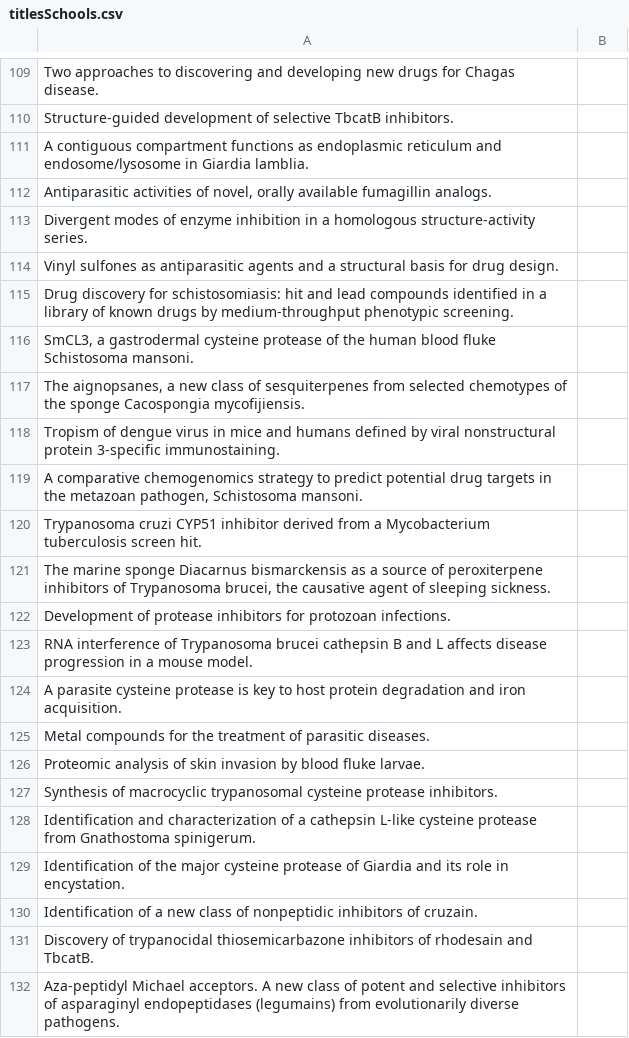
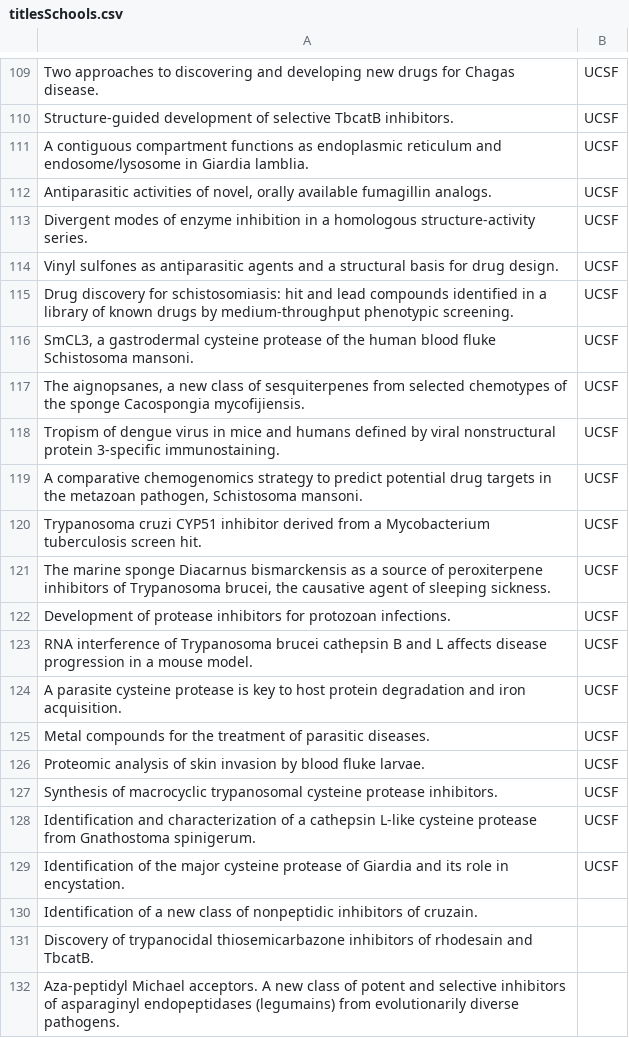
Before and after one commit to mananpd/influenceNetwork, a CSV file: titles/titlesSchools.csv, drawn as a sheet; only a part is shown, gaps mark what is left out; the diff covers the shown part only; the diff names each change by its address in the sheet, - before the commit and + after, or states it on an @@ line.

```diff
--- a/titles/titlesSchools.csv
+++ b/titles/titlesSchools.csv
-B109:B129: (empty)
+B109:B129: UCSF
```
Also changed, not shown: 28 edited cells elsewhere in this file.
